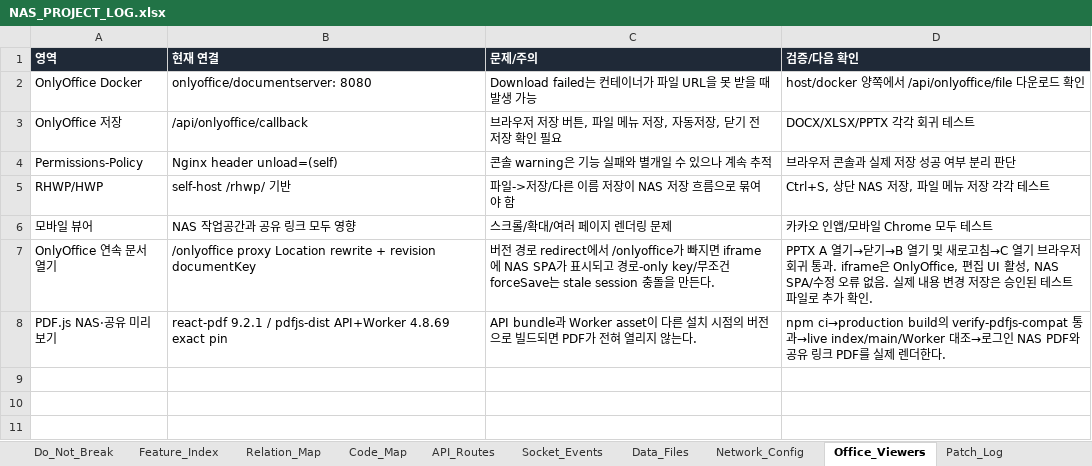
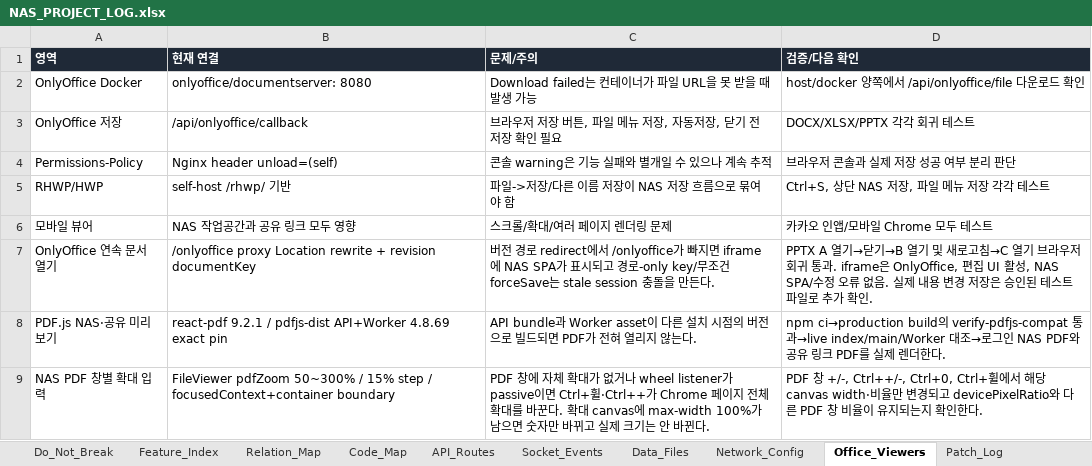
Before and after one commit to CLim020924/NAS_dev, an Excel workbook: docs/NAS_PROJECT_LOG.xlsx, sheet Office_Viewers, drawn as a sheet; values as stored, in another font and other column widths than the file's, no borders; the diff names each change by its address in the sheet, - before the commit and + after, or states it on an @@ line.

Commit message:
fix: scope PDF zoom to file window

```diff
--- a/docs/NAS_PROJECT_LOG.xlsx (sheet Office_Viewers)
+++ b/docs/NAS_PROJECT_LOG.xlsx (sheet Office_Viewers)
+row 9: NAS PDF 창별 확대 입력 | FileViewer pdfZoom 50~300% / 15% step / focusedContext+container boundary | PDF 창에 자체 확대가 없거나 wheel listener가 passive이면 Ctrl+휠·Ctrl++가 Chrome 페이지 전체 확대를 바꾼다. 확대 canvas에 max-width 100%가 남으면 숫자만 바뀌고 실제 크기는 안 바뀐다. | PDF 창 +/-, Ctrl++/-, Ctrl+0, Ctrl+휠에서 해당 canvas width·비율만 변경되고 devicePixelRatio와 다른 PDF 창 비율이 유지되는지 확인한다.
```
Also changed, not shown: sheet Patch_Log, sheet Do_Not_Break, sheet Code_Map, sheet Request_Archive, sheet Feature_Index, 4 other files.
